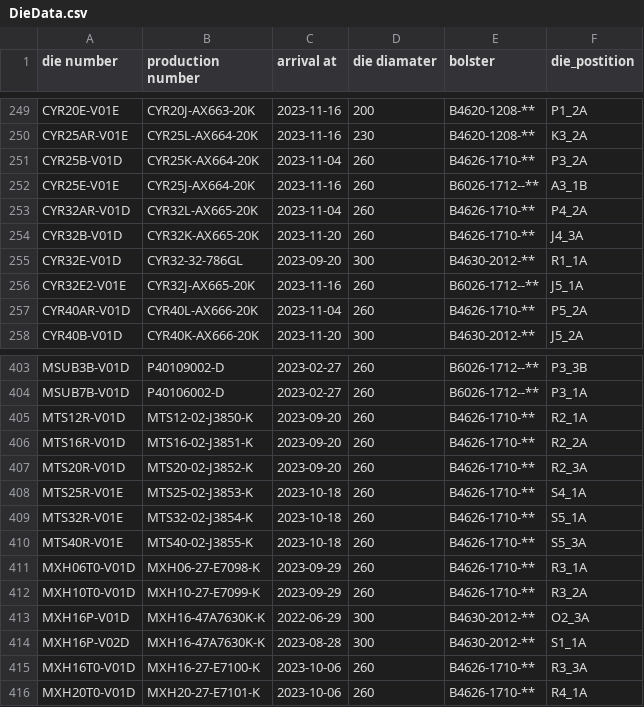
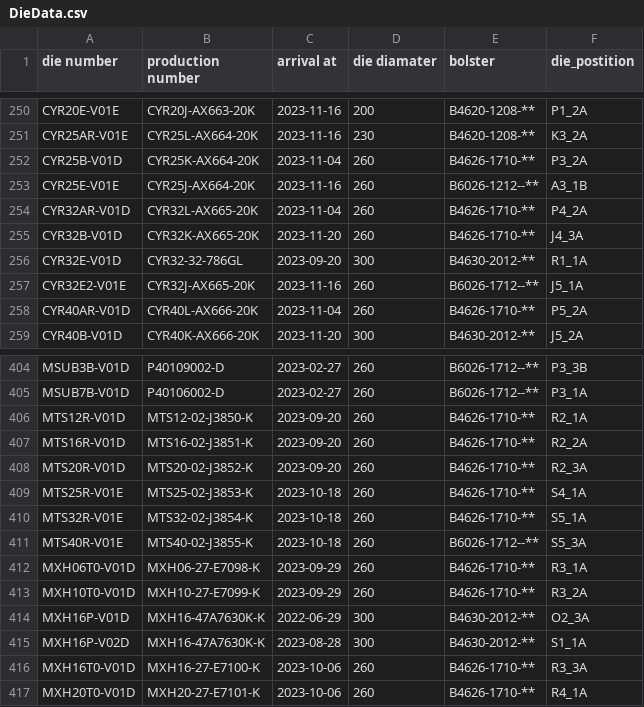
Before and after one commit to MVC0712/exd11, a CSV file: download/DieData.csv, drawn as a sheet; only a part is shown, gaps mark what is left out; the diff covers the shown part only.

```diff
--- a/download/DieData.csv
+++ b/download/DieData.csv
@@ -251,3 +252,3 @@ CYR25AR-V01E,CYR25L-AX664-20K,2023-11-16,230,B4620-1208-**,K3_2A
 CYR25B-V01D,CYR25K-AX664-20K,2023-11-04,260,B4626-1710-**,P3_2A
-CYR25E-V01E,CYR25J-AX664-20K,2023-11-16,260,B6026-1712--**,A3_1B
+CYR25E-V01E,CYR25J-AX664-20K,2023-11-16,260,B6026-1212--**,A3_1B
 CYR32AR-V01D,CYR32L-AX665-20K,2023-11-04,260,B4626-1710-**,P4_2A
@@ -409,3 +410,3 @@ MTS25R-V01E,MTS25-02-J3853-K,2023-10-18,260,B4626-1710-**,S4_1A
 MTS32R-V01E,MTS32-02-J3854-K,2023-10-18,260,B4626-1710-**,S5_1A
-MTS40R-V01E,MTS40-02-J3855-K,2023-10-18,260,B4626-1710-**,S5_3A
+MTS40R-V01E,MTS40-02-J3855-K,2023-10-18,260,B6026-1712--**,S5_3A
 MXH06T0-V01D,MXH06-27-E7098-K,2023-09-29,260,B4626-1710-**,R3_1A
```
Also changed, not shown: 13 added rows and 10 edited cells elsewhere in this file, download/LastParam.csv, download/Plan.csv, 14 other files.
